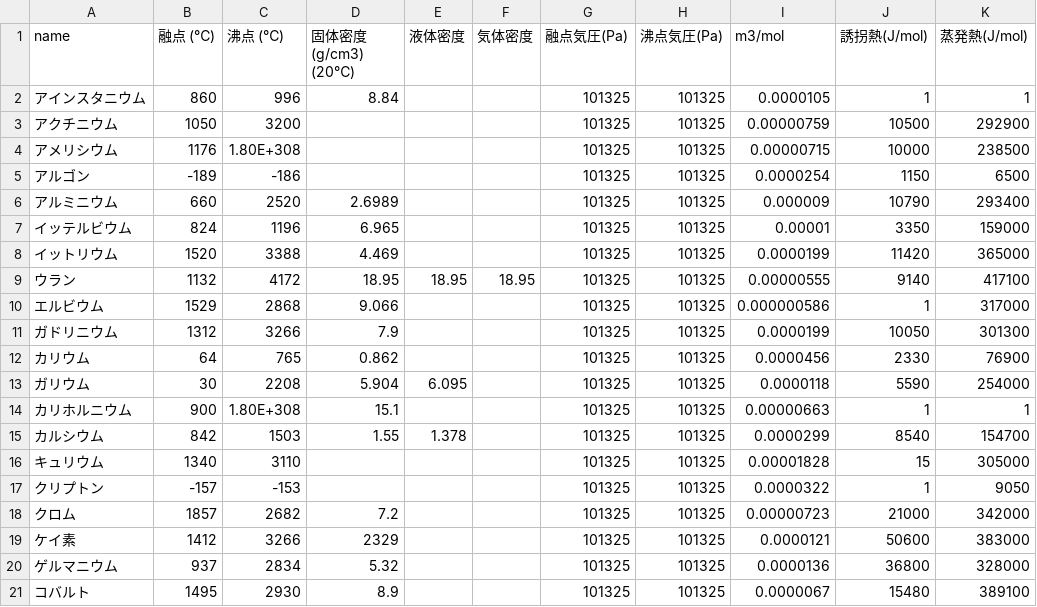
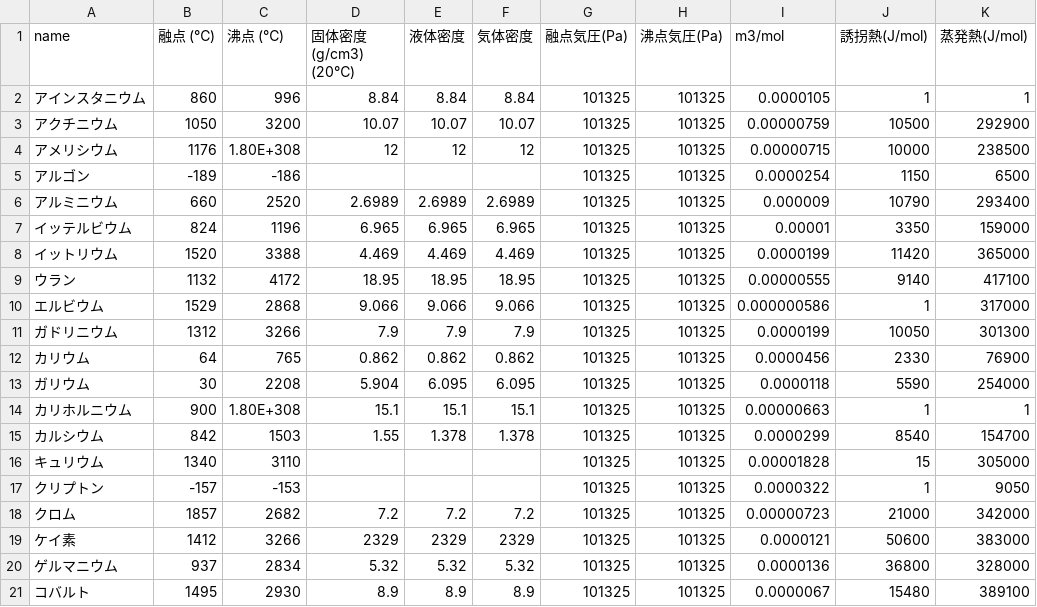
Before and after one commit to koppepan-orange/together, a CSV file: aaaa/book1.csv, drawn as a sheet; only a part is shown; the diff covers the shown part only; the diff names each change by its address in the sheet, - before the commit and + after, or states it on an @@ line.

```diff
--- a/aaaa/book1.csv
+++ b/aaaa/book1.csv
-E2 (液体密度): (empty)
+E2 (液体密度): 8.84
-F2 (気体密度): (empty)
+F2 (気体密度): 8.84
-D3 (固体密度 (g/cm3) (20℃)): (empty)
+D3 (固体密度 (g/cm3) (20℃)): 10.07
-E3 (液体密度): (empty)
+E3 (液体密度): 10.07
-F3 (気体密度): (empty)
+F3 (気体密度): 10.07
-D4 (固体密度 (g/cm3) (20℃)): (empty)
+D4 (固体密度 (g/cm3) (20℃)): 12
-E4 (液体密度): (empty)
+E4 (液体密度): 12
-F4 (気体密度): (empty)
+F4 (気体密度): 12
-E6 (液体密度): (empty)
+E6 (液体密度): 2.6989
-F6 (気体密度): (empty)
+F6 (気体密度): 2.6989
-E7 (液体密度): (empty)
+E7 (液体密度): 6.965
-F7 (気体密度): (empty)
+F7 (気体密度): 6.965
-E8 (液体密度): (empty)
+E8 (液体密度): 4.469
-F8 (気体密度): (empty)
+F8 (気体密度): 4.469
-E10 (液体密度): (empty)
+E10 (液体密度): 9.066
-F10 (気体密度): (empty)
+F10 (気体密度): 9.066
-E11 (液体密度): (empty)
+E11 (液体密度): 7.9
-F11 (気体密度): (empty)
+F11 (気体密度): 7.9
-E12 (液体密度): (empty)
+E12 (液体密度): 0.862
-F12 (気体密度): (empty)
+F12 (気体密度): 0.862
-F13 (気体密度): (empty)
+F13 (気体密度): 6.095
-E14 (液体密度): (empty)
+E14 (液体密度): 15.1
-F14 (気体密度): (empty)
+F14 (気体密度): 15.1
-F15 (気体密度): (empty)
+F15 (気体密度): 1.378
-E18 (液体密度): (empty)
+E18 (液体密度): 7.2
-F18 (気体密度): (empty)
+F18 (気体密度): 7.2
-E19 (液体密度): (empty)
+E19 (液体密度): 2329
-F19 (気体密度): (empty)
+F19 (気体密度): 2329
-E20 (液体密度): (empty)
+E20 (液体密度): 5.32
-F20 (気体密度): (empty)
+F20 (気体密度): 5.32
-E21 (液体密度): (empty)
+E21 (液体密度): 8.9
-F21 (気体密度): (empty)
+F21 (気体密度): 8.9
```
Also changed, not shown: 99 edited cells elsewhere in this file, 9 other files.
